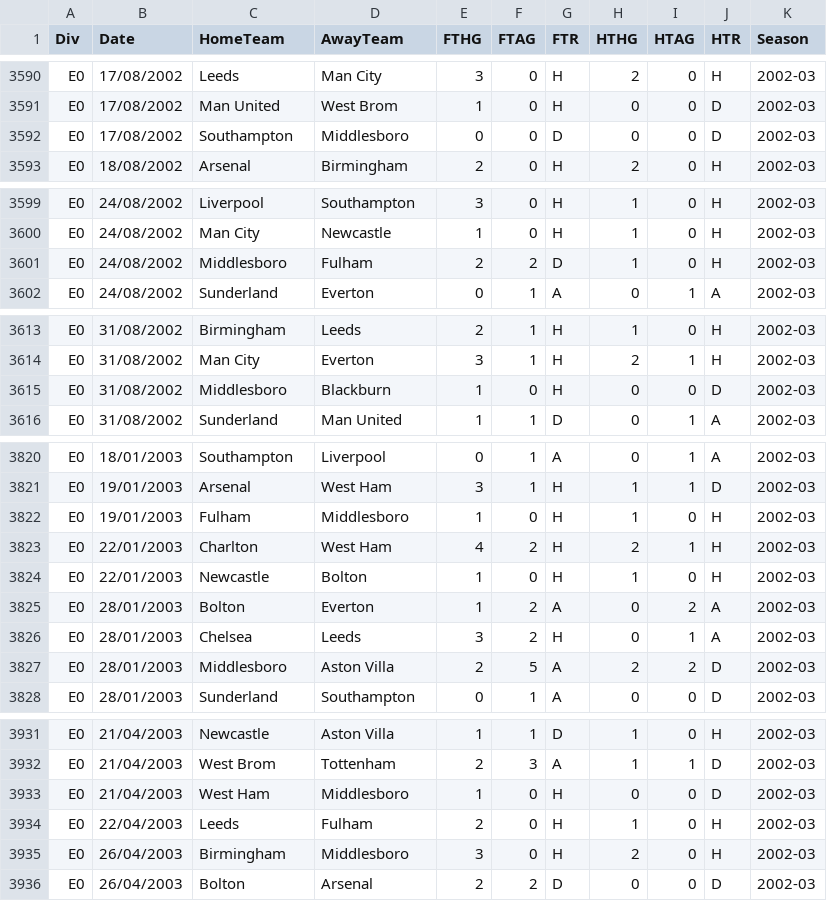
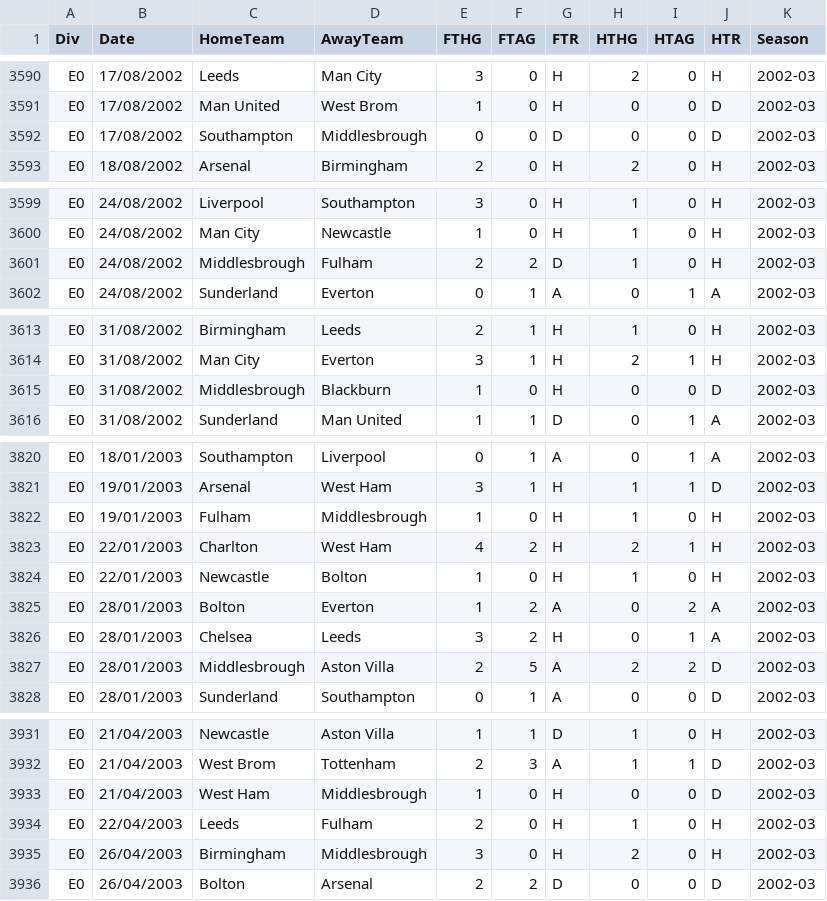
Before and after one commit to jarturcosta/D3_D3.js, a CSV file: EPL_Set.csv, drawn as a sheet; only a part is shown, gaps mark what is left out; the diff covers the shown part only.

Commit message:
BPL team colors Main interactive graph

```diff
--- a/EPL_Set.csv
+++ b/EPL_Set.csv
@@ -3591,3 +3591,3 @@ E0,17/08/2002,Leeds,Man City,3,0,H,2,0,H,2002-03
 E0,17/08/2002,Man United,West Brom,1,0,H,0,0,D,2002-03
-E0,17/08/2002,Southampton,Middlesboro,0,0,D,0,0,D,2002-03
+E0,17/08/2002,Southampton,Middlesbrough,0,0,D,0,0,D,2002-03
 E0,18/08/2002,Arsenal,Birmingham,2,0,H,2,0,H,2002-03
@@ -3600,3 +3600,3 @@ E0,24/08/2002,Liverpool,Southampton,3,0,H,1,0,H,2002-03
 E0,24/08/2002,Man City,Newcastle,1,0,H,1,0,H,2002-03
-E0,24/08/2002,Middlesboro,Fulham,2,2,D,1,0,H,2002-03
+E0,24/08/2002,Middlesbrough,Fulham,2,2,D,1,0,H,2002-03
 E0,24/08/2002,Sunderland,Everton,0,1,A,0,1,A,2002-03
@@ -3614,3 +3614,3 @@ E0,31/08/2002,Birmingham,Leeds,2,1,H,1,0,H,2002-03
 E0,31/08/2002,Man City,Everton,3,1,H,2,1,H,2002-03
-E0,31/08/2002,Middlesboro,Blackburn,1,0,H,0,0,D,2002-03
+E0,31/08/2002,Middlesbrough,Blackburn,1,0,H,0,0,D,2002-03
 E0,31/08/2002,Sunderland,Man United,1,1,D,0,1,A,2002-03
@@ -3821,3 +3821,3 @@ E0,18/01/2003,Southampton,Liverpool,0,1,A,0,1,A,2002-03
 E0,19/01/2003,Arsenal,West Ham,3,1,H,1,1,D,2002-03
-E0,19/01/2003,Fulham,Middlesboro,1,0,H,1,0,H,2002-03
+E0,19/01/2003,Fulham,Middlesbrough,1,0,H,1,0,H,2002-03
 E0,22/01/2003,Charlton,West Ham,4,2,H,2,1,H,2002-03
@@ -3826,3 +3826,3 @@ E0,28/01/2003,Bolton,Everton,1,2,A,0,2,A,2002-03
 E0,28/01/2003,Chelsea,Leeds,3,2,H,0,1,A,2002-03
-E0,28/01/2003,Middlesboro,Aston Villa,2,5,A,2,2,D,2002-03
+E0,28/01/2003,Middlesbrough,Aston Villa,2,5,A,2,2,D,2002-03
 E0,28/01/2003,Sunderland,Southampton,0,1,A,0,0,D,2002-03
@@ -3932,5 +3932,5 @@ E0,21/04/2003,Newcastle,Aston Villa,1,1,D,1,0,H,2002-03
 E0,21/04/2003,West Brom,Tottenham,2,3,A,1,1,D,2002-03
-E0,21/04/2003,West Ham,Middlesboro,1,0,H,0,0,D,2002-03
+E0,21/04/2003,West Ham,Middlesbrough,1,0,H,0,0,D,2002-03
 E0,22/04/2003,Leeds,Fulham,2,0,H,1,0,H,2002-03
-E0,26/04/2003,Birmingham,Middlesboro,3,0,H,2,0,H,2002-03
+E0,26/04/2003,Birmingham,Middlesbrough,3,0,H,2,0,H,2002-03
 E0,26/04/2003,Bolton,Arsenal,2,2,D,0,0,D,2002-03
```
Also changed, not shown: 31 edited cells elsewhere in this file, 6 other files.
